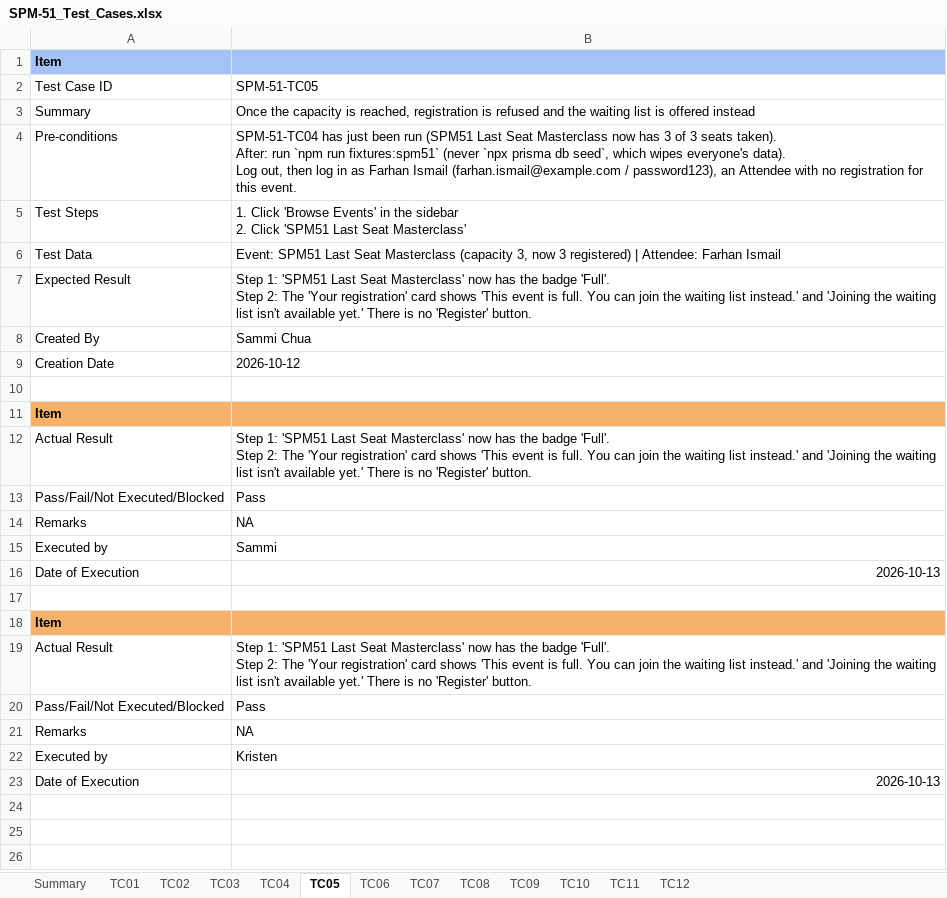
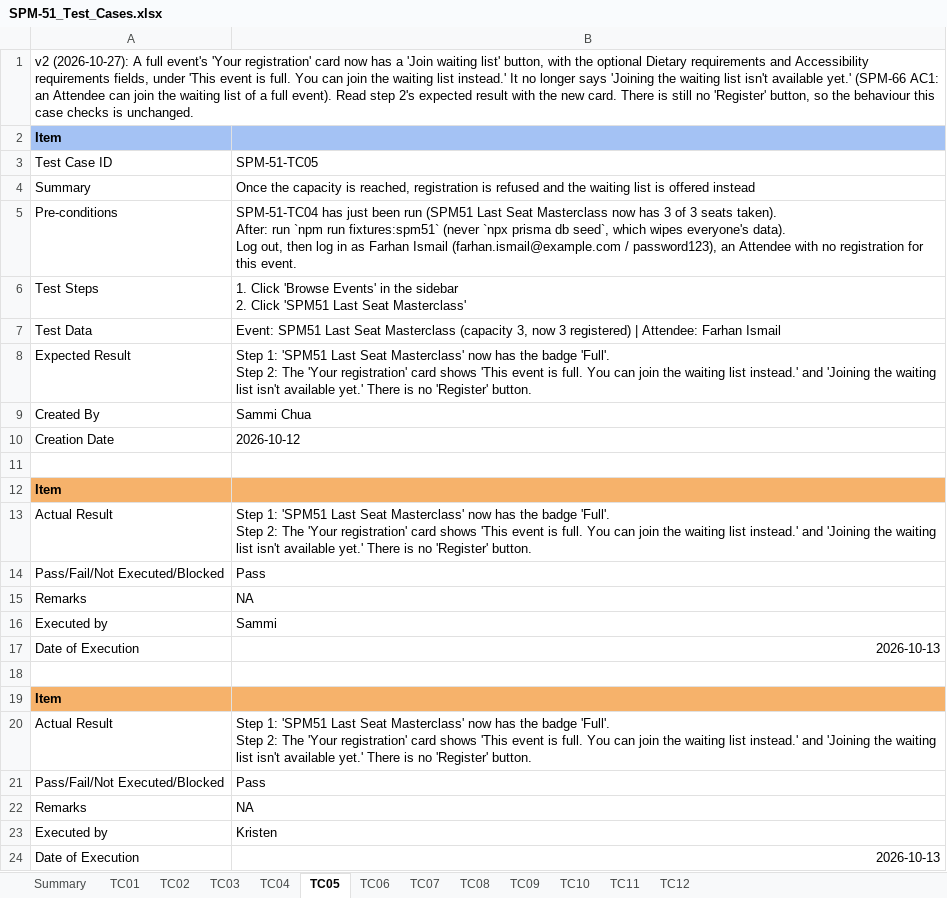
Before and after one commit to kchoongg/IS212, an Excel workbook: docs/test-cases/SPM-51_Test_Cases.xlsx, sheet TC05, drawn as a sheet; values as stored, in another font and other column widths than the file's, no borders; the diff names each change by its address in the sheet, - before the commit and + after, or states it on an @@ line.

Commit message:
SPM-66: Update BPMN, clarifications and affected test cases

```diff
--- a/docs/test-cases/SPM-51_Test_Cases.xlsx (sheet TC05)
+++ b/docs/test-cases/SPM-51_Test_Cases.xlsx (sheet TC05)
+row 1: v2 (2026-10-27): A full event's 'Your registration' card now has a 'Join waiting list' button, with the optional Dietary requirements and Accessibility requirements fields, under 'This event is full. You can join the waiting list instead.' It no longer says 'Joining the waiting list isn't available yet.' (SPM-66 AC1: an Attendee can join the waiting list of a full event). Read step 2's expected result with the new card. There is still no 'Register' button, so the behaviour this case checks is unchanged.
```
Also changed, not shown: sheet Summary, sheet TC11, docs/test-cases/SPM-52_Test_Cases.xlsx, 4 other files.
